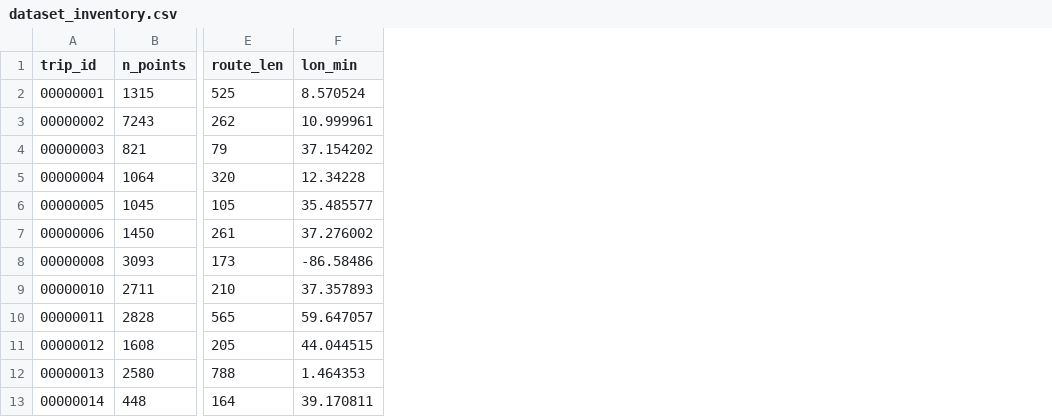
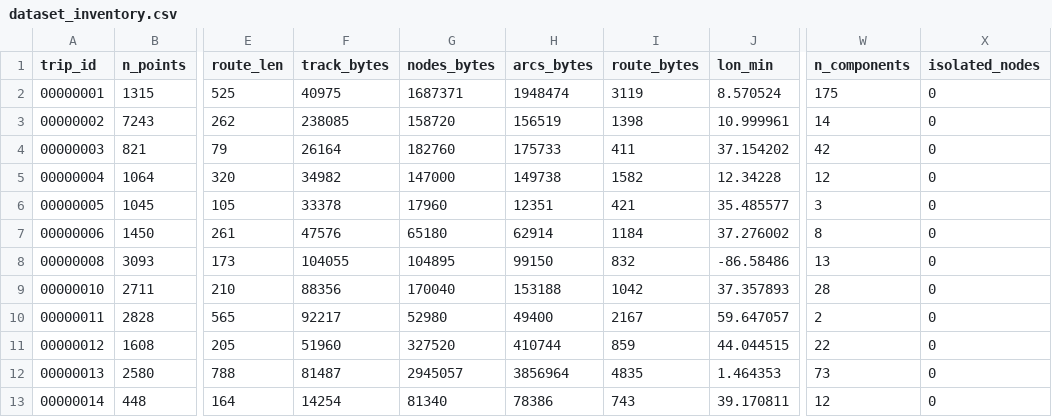
Before and after one commit to SanjithSK29/pathSnap, a CSV file: experiments/results/dataset_inventory.csv, drawn as a sheet; only a part is shown, gaps mark what is left out; the diff names each change by its address in the sheet, - before the commit and + after, or states it on an @@ line.

Commit message:
Complete report: key config, connectivity, sequence metrics, missing-value analysis, network-geometry maps, API screenshot, config file

```diff
--- a/experiments/results/dataset_inventory.csv
+++ b/experiments/results/dataset_inventory.csv
+column F (track_bytes), rows 2-13: 40975 | 238085 | 26164 | 34982 | 33378 | 47576 | 104055 | 88356 | 92217 | 51960 | 81487 | 14254
+column G (nodes_bytes), rows 2-13: 1687371 | 158720 | 182760 | 147000 | 17960 | 65180 | 104895 | 170040 | 52980 | 327520 | 2945057 | 81340
+column H (arcs_bytes), rows 2-13: 1948474 | 156519 | 175733 | 149738 | 12351 | 62914 | 99150 | 153188 | 49400 | 410744 | 3856964 | 78386
+column I (route_bytes), rows 2-13: 3119 | 1398 | 411 | 1582 | 421 | 1184 | 832 | 1042 | 2167 | 859 | 4835 | 743
+column W (n_components), rows 2-13: 175 | 14 | 42 | 12 | 3 | 8 | 13 | 28 | 2 | 22 | 73 | 12
+column X (isolated_nodes), rows 2-13: all 0
```
Also changed, not shown: experiments/results/model_comparison.csv, experiments/results/tuned_vs_untuned.csv, 20 other files.
